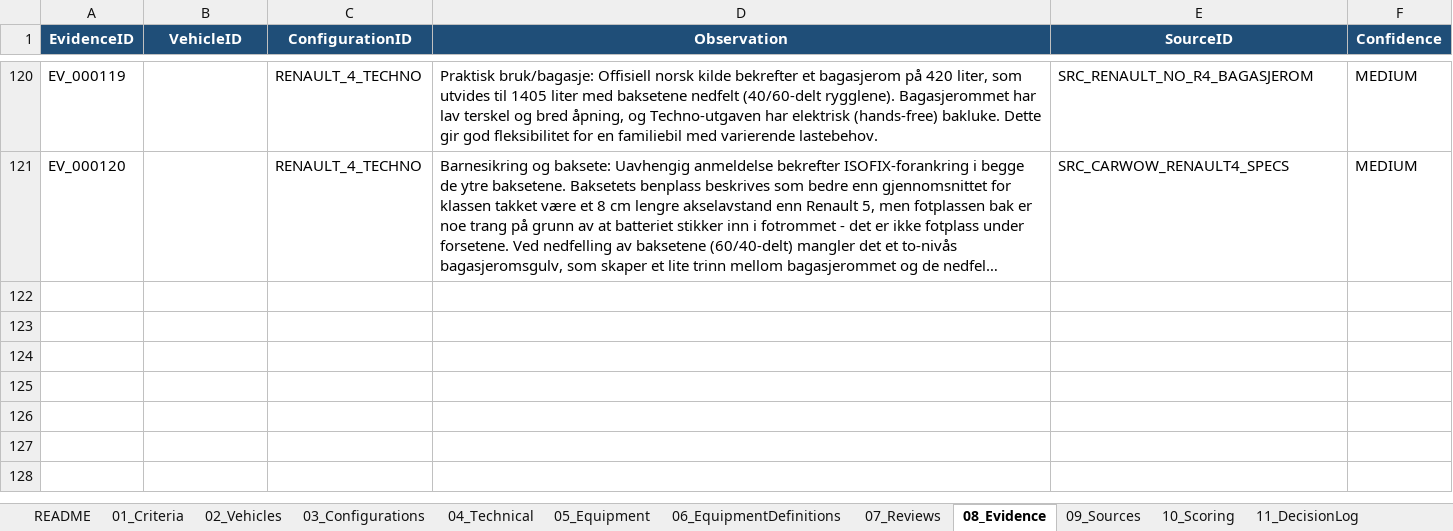
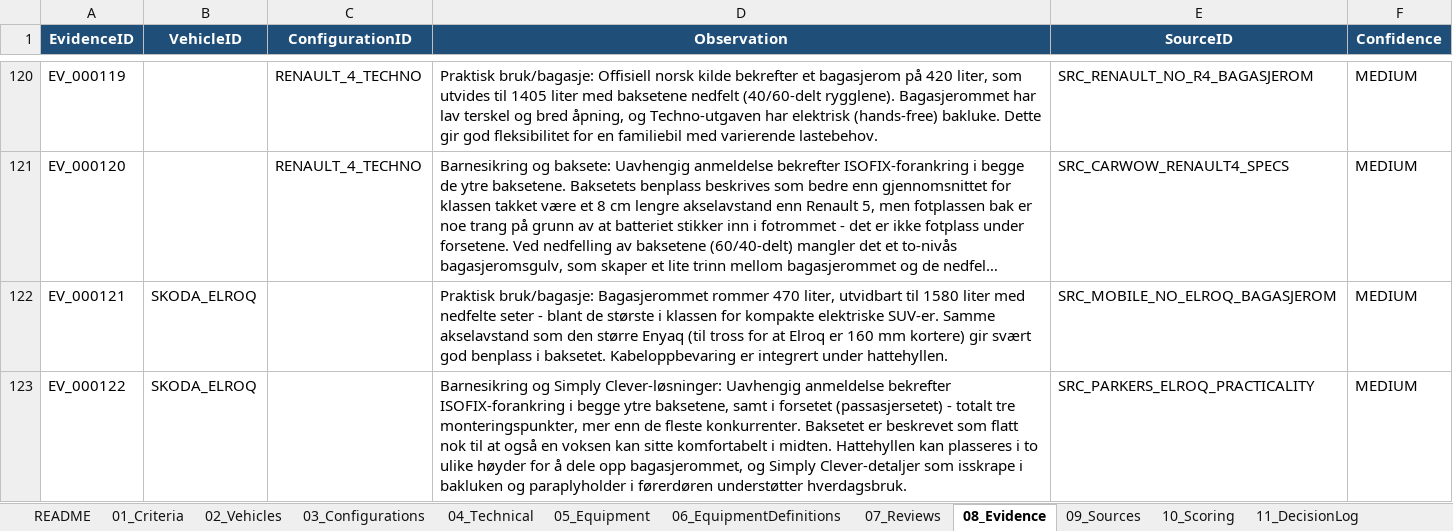
Before and after one commit to bemoy83/decision-framework, an Excel workbook: data/EV_Decision_Framework.xlsx, sheet 08_Evidence, drawn as a sheet; only a part is shown, gaps mark what is left out; long unchanged cells end in …; values as stored, in another font and other column widths than the file's, no borders; the diff names each change by its address in the sheet, - before the commit and + after, or states it on an @@ line.

```diff
--- a/data/EV_Decision_Framework.xlsx (sheet 08_Evidence)
+++ b/data/EV_Decision_Framework.xlsx (sheet 08_Evidence)
+row 122: EV_000121 | SKODA_ELROQ |  | Praktisk bruk/bagasje: Bagasjerommet rommer 470 liter, utvidbart til 1580 liter med nedfelte seter - blant de største i klassen for kompakte elektriske SUV-er. Samme akselavstand som den større Enyaq (til tross for at Elroq er 160 mm kortere) gir svært god benplass i baksetet. Kabeloppbevaring er integrert under hattehyllen. | SRC_MOBILE_NO_ELROQ_BAGASJEROM | MEDIUM
+row 123: EV_000122 | SKODA_ELROQ |  | Barnesikring og Simply Clever-løsninger: Uavhengig anmeldelse bekrefter ISOFIX-forankring i begge ytre baksetene, samt i forsetet (passasjersetet) - totalt tre monteringspunkter, mer enn de fleste konkurrenter. Baksetet er beskrevet som flatt nok til at også en voksen kan sitte komfortabelt i midten. Hattehyllen kan plasseres i to ulike høyder for å dele opp bagasjerommet, og Simply Clever-detaljer som isskrape i bakluken og paraplyholder i førerdøren understøtter hverdagsbruk. | SRC_PARKERS_ELROQ_PRACTICALITY | MEDIUM
```
Also changed, not shown: sheet 09_Sources, sheet 10_Scoring, sheet 07_Reviews.
